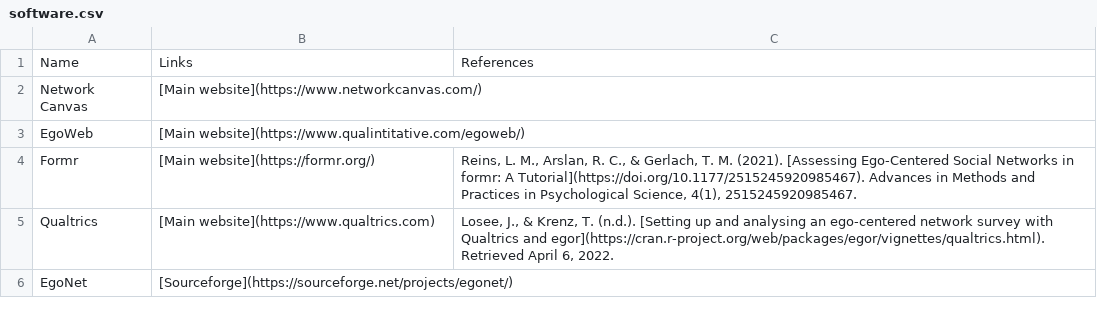
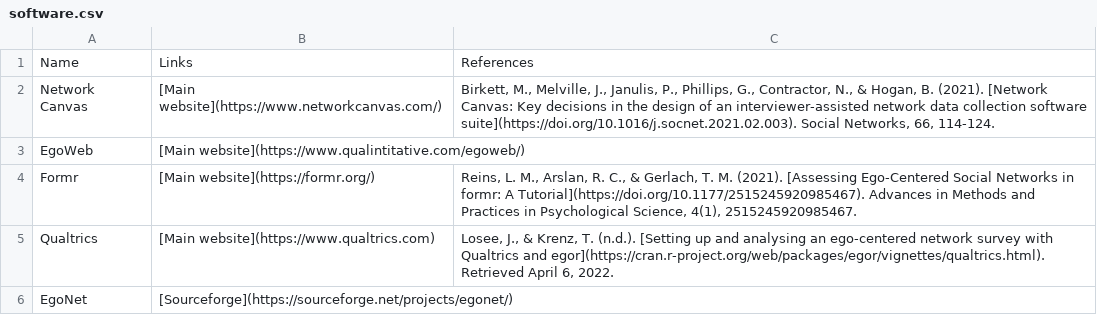
Before and after one commit to raffaelevacca/Open-social-network-surveys, a CSV file: Data/software.csv, drawn as a sheet.

Commit message:
Added Network Canvas reference

```diff
--- a/Data/software.csv
+++ b/Data/software.csv
@@ -1,3 +1,3 @@
 Name,Links,References
-Network Canvas,[Main website](https://www.networkcanvas.com/),
+Network Canvas,[Main website](https://www.networkcanvas.com/),"Birkett, M., Melville, J., Janulis, P., Phillips, G., Contractor, N., & Hogan, B. (2021). [Network Canvas: Key decisions in the design of an interviewer-assisted network data collection software suite](https://doi.org/10.1016/j.socnet.2021.02.003). Social Networks, 66, 114-124. "
 EgoWeb,[Main website](https://www.qualintitative.com/egoweb/),
```
Also changed, not shown: 1 other file.
